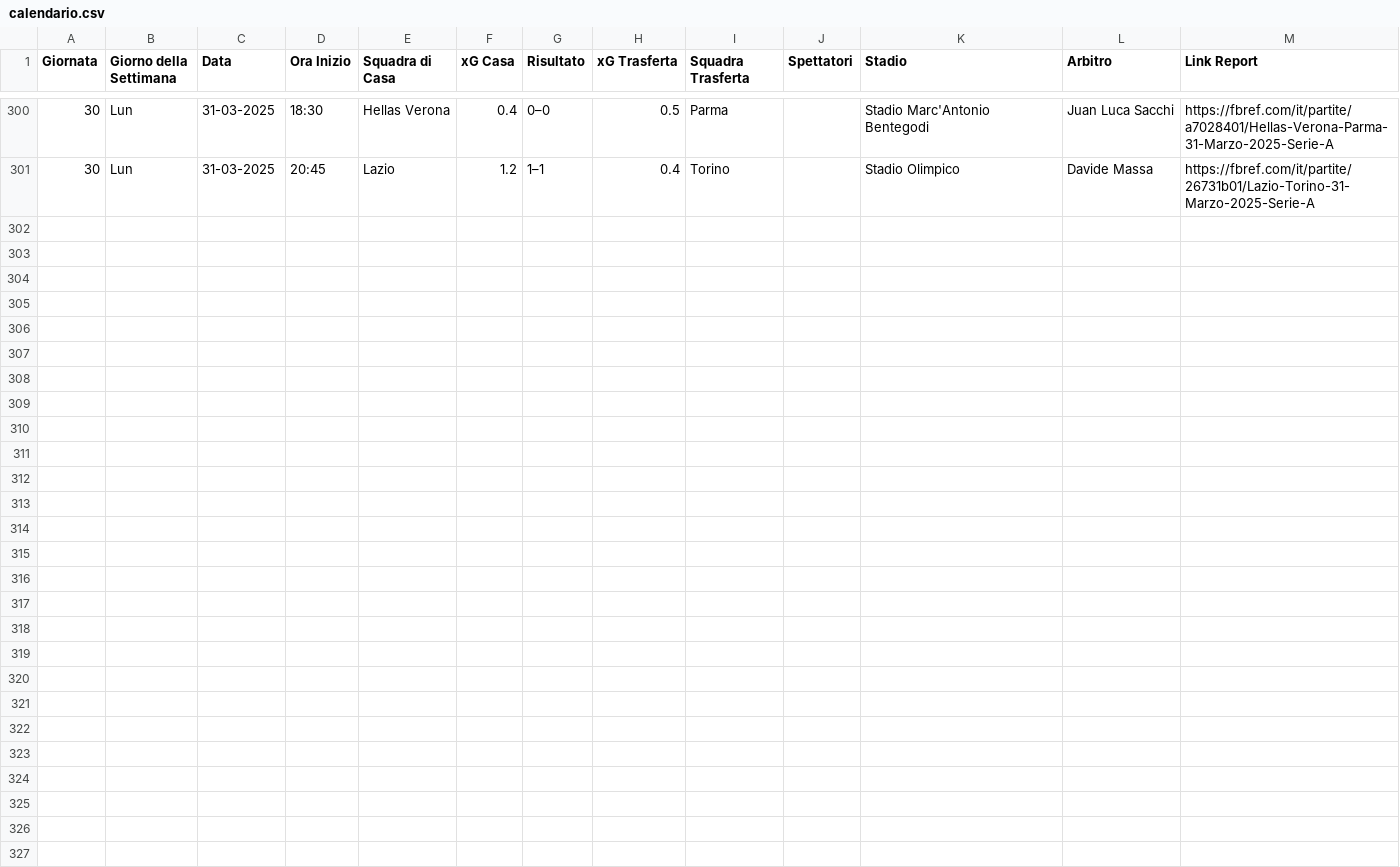
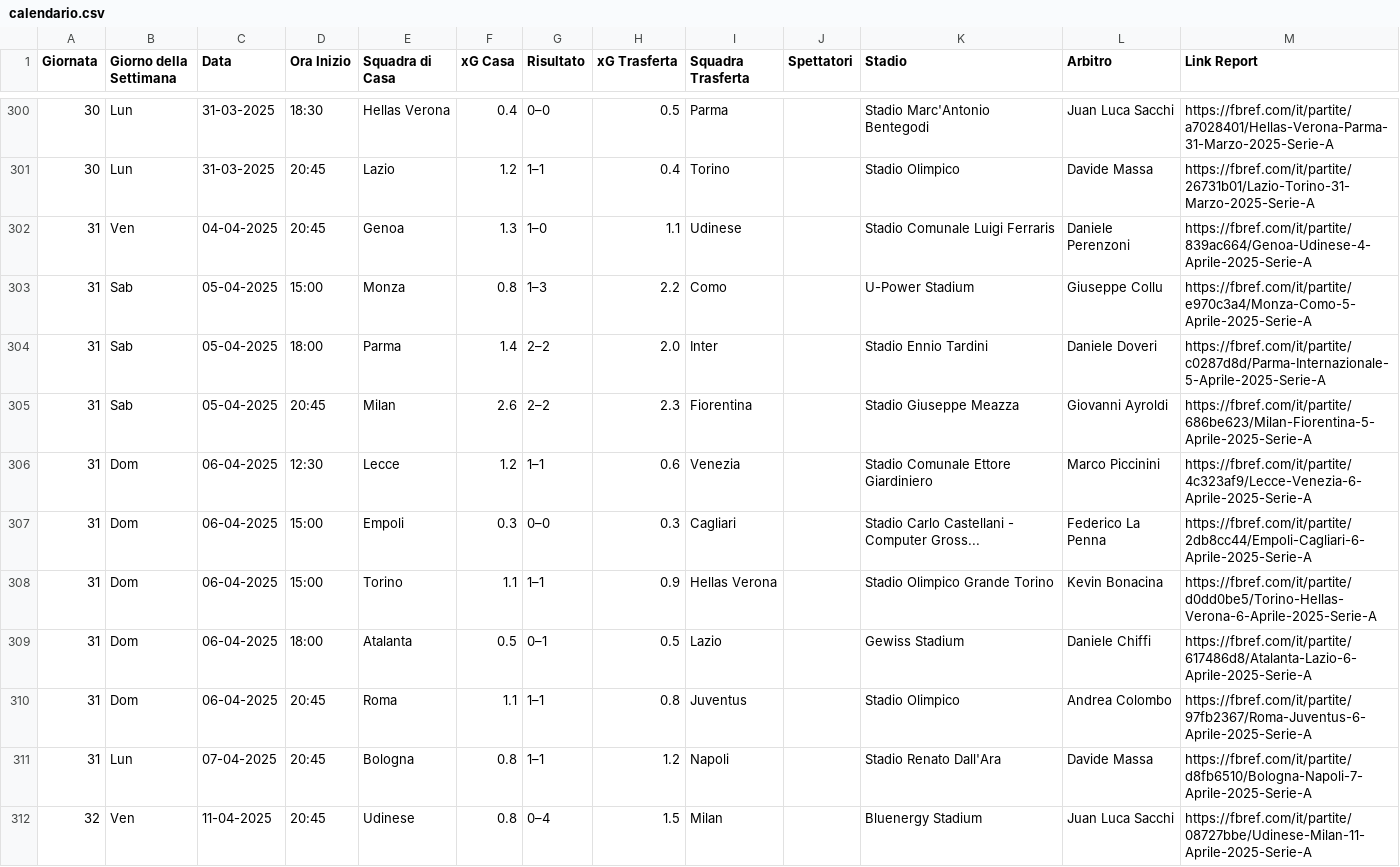
Before and after one commit to giammimansu/Predici_Ammonizioni_WebApp_SVILUPPO, a CSV file: ammonizioni/FILES_PREDIZIONI/data/raw/calendario.csv, drawn as a sheet; only a part is shown, gaps mark what is left out; the diff names each change by its address in the sheet, - before the commit and + after, or states it on an @@ line.

```diff
--- a/ammonizioni/FILES_PREDIZIONI/data/raw/calendario.csv
+++ b/ammonizioni/FILES_PREDIZIONI/data/raw/calendario.csv
+row 302: 31 | Ven | 04-04-2025 | 20:45 | Genoa | 1.3 | 1–0 | 1.1 | Udinese |  | Stadio Comunale Luigi Ferraris | Daniele Perenzoni | https://fbref.com/it/partite/839ac664/Genoa-Udinese-4-Aprile-2025-Serie-A
+row 303: 31 | Sab | 05-04-2025 | 15:00 | Monza | 0.8 | 1–3 | 2.2 | Como |  | U-Power Stadium | Giuseppe Collu | https://fbref.com/it/partite/e970c3a4/Monza-Como-5-Aprile-2025-Serie-A
+row 304: 31 | Sab | 05-04-2025 | 18:00 | Parma | 1.4 | 2–2 | 2.0 | Inter |  | Stadio Ennio Tardini | Daniele Doveri | https://fbref.com/it/partite/c0287d8d/Parma-Internazionale-5-Aprile-2025-Serie-A
+row 305: 31 | Sab | 05-04-2025 | 20:45 | Milan | 2.6 | 2–2 | 2.3 | Fiorentina |  | Stadio Giuseppe Meazza | Giovanni Ayroldi | https://fbref.com/it/partite/686be623/Milan-Fiorentina-5-Aprile-2025-Serie-A
+row 306: 31 | Dom | 06-04-2025 | 12:30 | Lecce | 1.2 | 1–1 | 0.6 | Venezia |  | Stadio Comunale Ettore Giardiniero | Marco Piccinini | https://fbref.com/it/partite/4c323af9/Lecce-Venezia-6-Aprile-2025-Serie-A
+row 307: 31 | Dom | 06-04-2025 | 15:00 | Empoli | 0.3 | 0–0 | 0.3 | Cagliari |  | Stadio Carlo Castellani - Computer Gross... | Federico La Penna | https://fbref.com/it/partite/2db8cc44/Empoli-Cagliari-6-Aprile-2025-Serie-A
+row 308: 31 | Dom | 06-04-2025 | 15:00 | Torino | 1.1 | 1–1 | 0.9 | Hellas Verona |  | Stadio Olimpico Grande Torino | Kevin Bonacina | https://fbref.com/it/partite/d0dd0be5/Torino-Hellas-Verona-6-Aprile-2025-Serie-A
+row 309: 31 | Dom | 06-04-2025 | 18:00 | Atalanta | 0.5 | 0–1 | 0.5 | Lazio |  | Gewiss Stadium | Daniele Chiffi | https://fbref.com/it/partite/617486d8/Atalanta-Lazio-6-Aprile-2025-Serie-A
+row 310: 31 | Dom | 06-04-2025 | 20:45 | Roma | 1.1 | 1–1 | 0.8 | Juventus |  | Stadio Olimpico | Andrea Colombo | https://fbref.com/it/partite/97fb2367/Roma-Juventus-6-Aprile-2025-Serie-A
+row 311: 31 | Lun | 07-04-2025 | 20:45 | Bologna | 0.8 | 1–1 | 1.2 | Napoli |  | Stadio Renato Dall'Ara | Davide Massa | https://fbref.com/it/partite/d8fb6510/Bologna-Napoli-7-Aprile-2025-Serie-A
+row 312: 32 | Ven | 11-04-2025 | 20:45 | Udinese | 0.8 | 0–4 | 1.5 | Milan |  | Bluenergy Stadium | Juan Luca Sacchi | https://fbref.com/it/partite/08727bbe/Udinese-Milan-11-Aprile-2025-Serie-A
```
Also changed, not shown: ammonizioni/FILES_PREDIZIONI/data/raw/statistiche_varie_giocatori.csv, ammonizioni/FILES_PREDIZIONI/data/silver/arbitri.csv, 7 other files.
